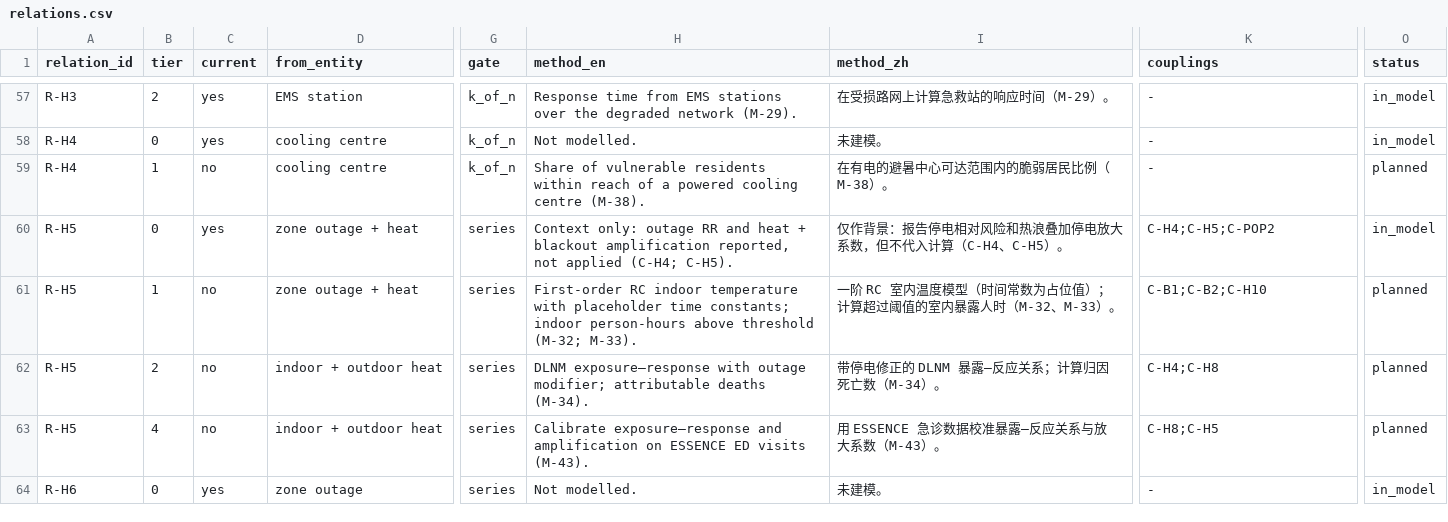
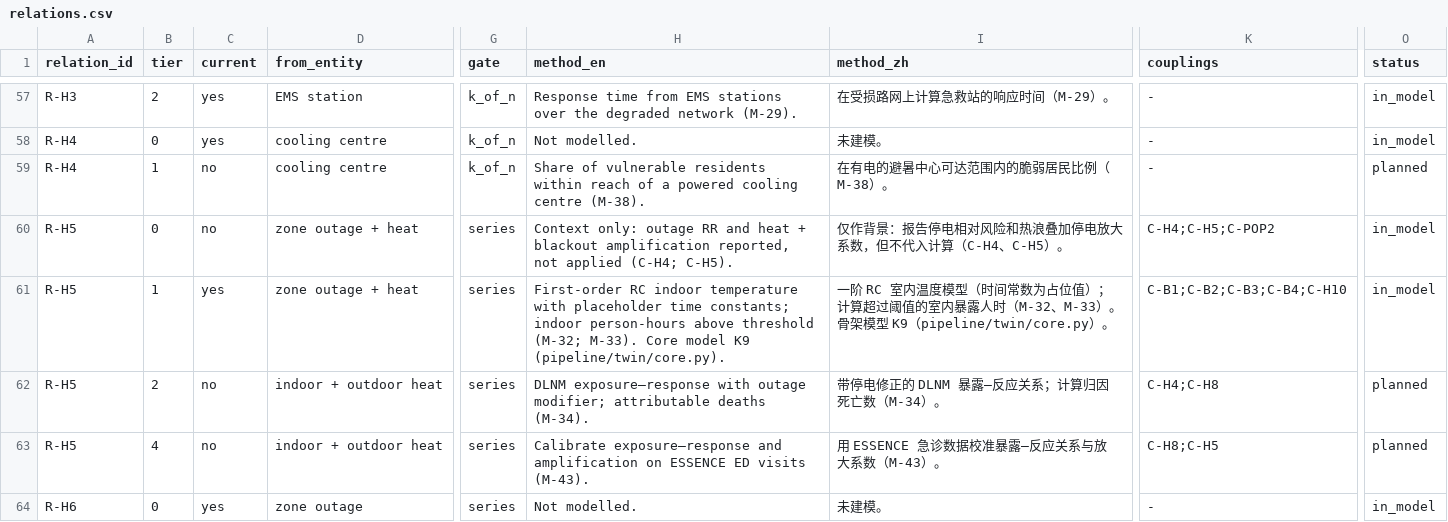
Before and after one commit to hibu-11/nashville-heat-twin, a CSV file: twin/relations.csv, drawn as a sheet; only a part is shown, gaps mark what is left out; the diff names each change by its address in the sheet, - before the commit and + after, or states it on an @@ line.

```diff
--- a/twin/relations.csv
+++ b/twin/relations.csv
-C60 (current): yes
+C60 (current): no
-C61 (current): no
+C61 (current): yes
-H61 (method_en): …(M-32; M-33).
+H61 (method_en): …(M-32; M-33). Core model K9 (pipeline/twin/core.py).
-I61 (method_zh): …、M-33）。
+I61 (method_zh): …、M-33）。骨架模型 K9（pipeline/twin/core.py）。
-K61 (couplings): C-B1;C-B2;C-H10
+K61 (couplings): C-B1;C-B2;C-B3;C-B4;C-H10
-O61 (status): planned
+O61 (status): in_model
```
Also changed, not shown: twin/couplings.csv, twin/variables.csv, 17 other files.
